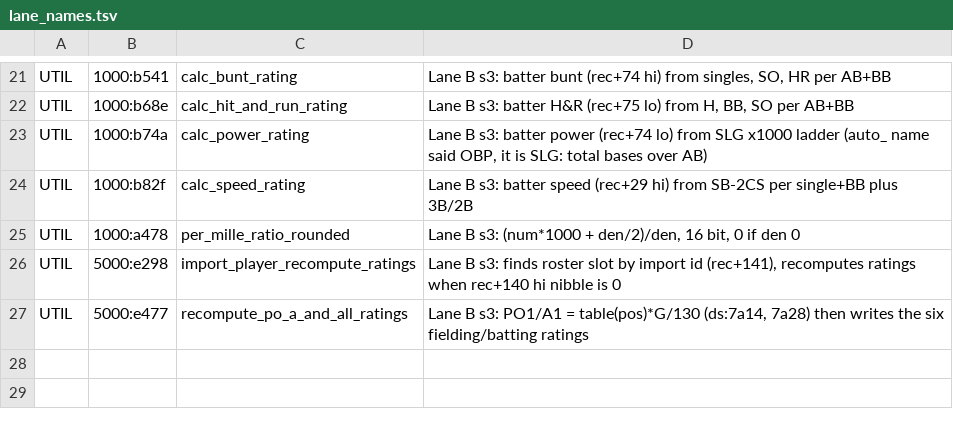
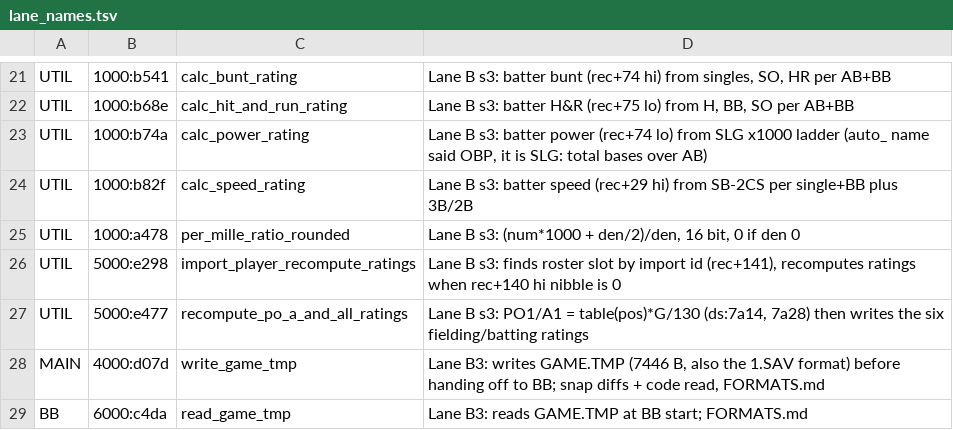
Before and after one commit to wburns02/tlrb2, a TSV file: notes/lane_names.tsv, drawn as a sheet; only a part is shown, gaps mark what is left out; the diff names each change by its address in the sheet, - before the commit and + after, or states it on an @@ line.

```diff
--- a/notes/lane_names.tsv
+++ b/notes/lane_names.tsv
+row 28: MAIN | 4000:d07d | write_game_tmp | Lane B3: writes GAME.TMP (7446 B, also the 1.SAV format) before handing off to BB; snap diffs + code read, FORMATS.md
+row 29: BB | 6000:c4da | read_game_tmp | Lane B3: reads GAME.TMP at BB start; FORMATS.md
```
